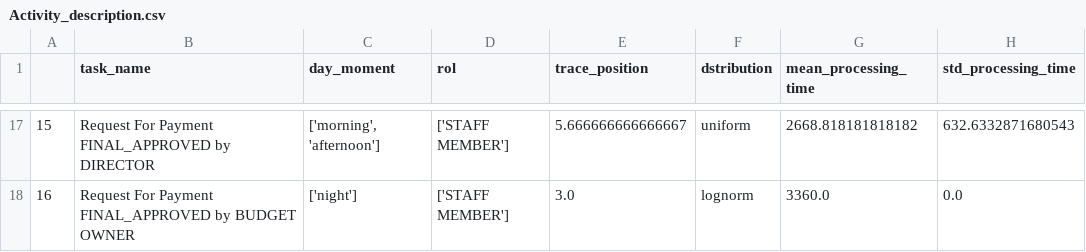
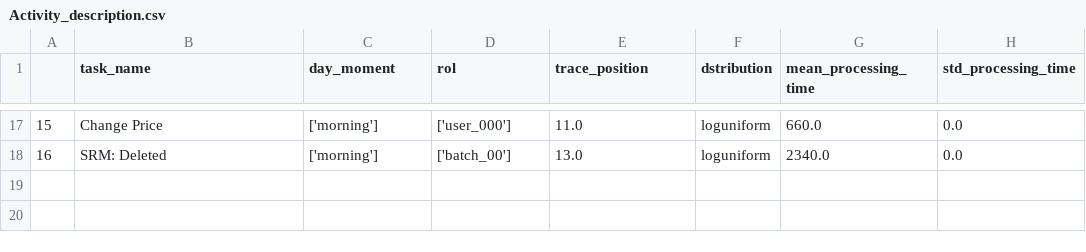
Before and after one commit to Porfador/DeepSimulator, a CSV file: output_files/Activity_description.csv, drawn as a sheet; only a part is shown, gaps mark what is left out; the diff covers the shown part only.

```diff
--- a/output_files/Activity_description.csv
+++ b/output_files/Activity_description.csv
@@ -17,2 +17,2 @@
-15|Request For Payment FINAL_APPROVED by DIRECTOR|['morning', 'afternoon']|['STAFF MEMBER']|5.666666666666667|uniform|2668.818181818182|632.6332871680543
-16|Request For Payment FINAL_APPROVED by BUDGET OWNER|['night']|['STAFF MEMBER']|3.0|lognorm|3360.0|0.0
+15|Change Price|['morning']|['user_000']|11.0|loguniform|660.0|0.0
+16|SRM: Deleted|['morning']|['batch_00']|13.0|loguniform|2340.0|0.0
```
Also changed, not shown: 97 edited cells elsewhere in this file, output_files/ac_DP_no_times_single_sentence.csv, output_files/training_times.csv, 12 other files.
